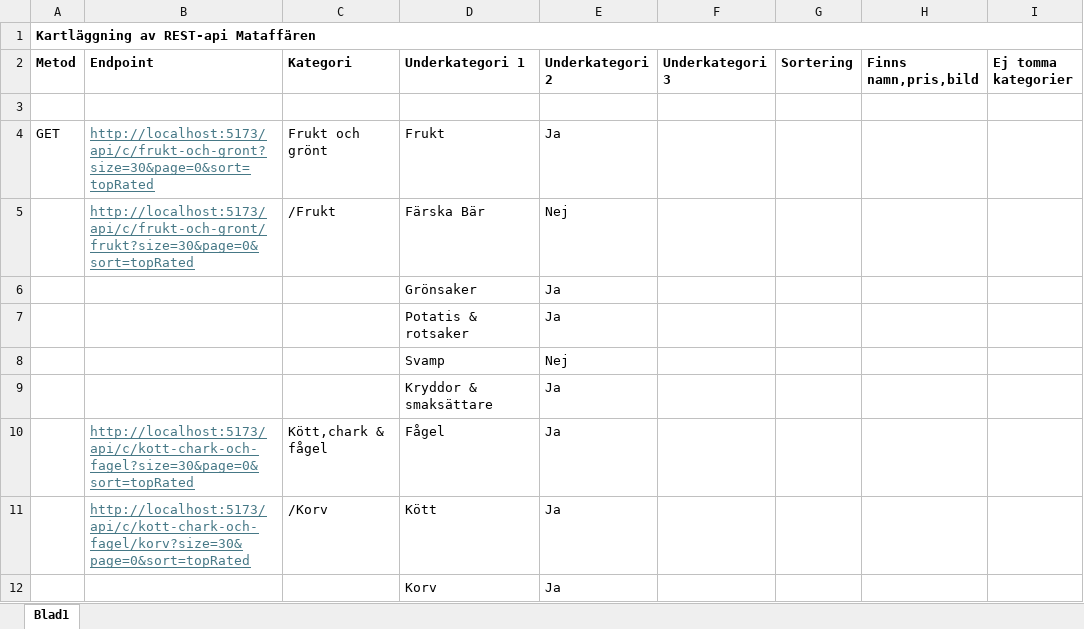
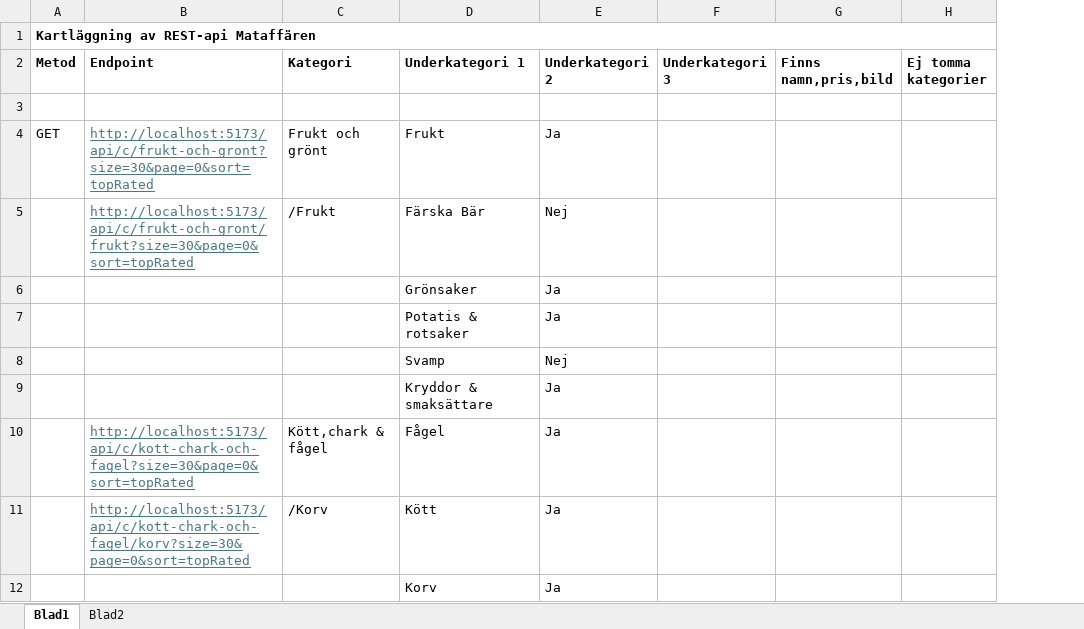
Before and after one commit to AnnelieLinden/Foodstore-Postman-Testing, an Excel workbook: FoodStore_utforskandeTest.xlsx, sheet Blad1, drawn as a sheet; only a part is shown; values as stored, in another font and other column widths than the file's, no borders; the diff names each change by its address in the sheet, - before the commit and + after, or states it on an @@ line.

```diff
--- a/FoodStore_utforskandeTest.xlsx (sheet Blad1)
+++ b/FoodStore_utforskandeTest.xlsx (sheet Blad1)
+sheet tab: Blad2
-column G (Sortering), empty
```
